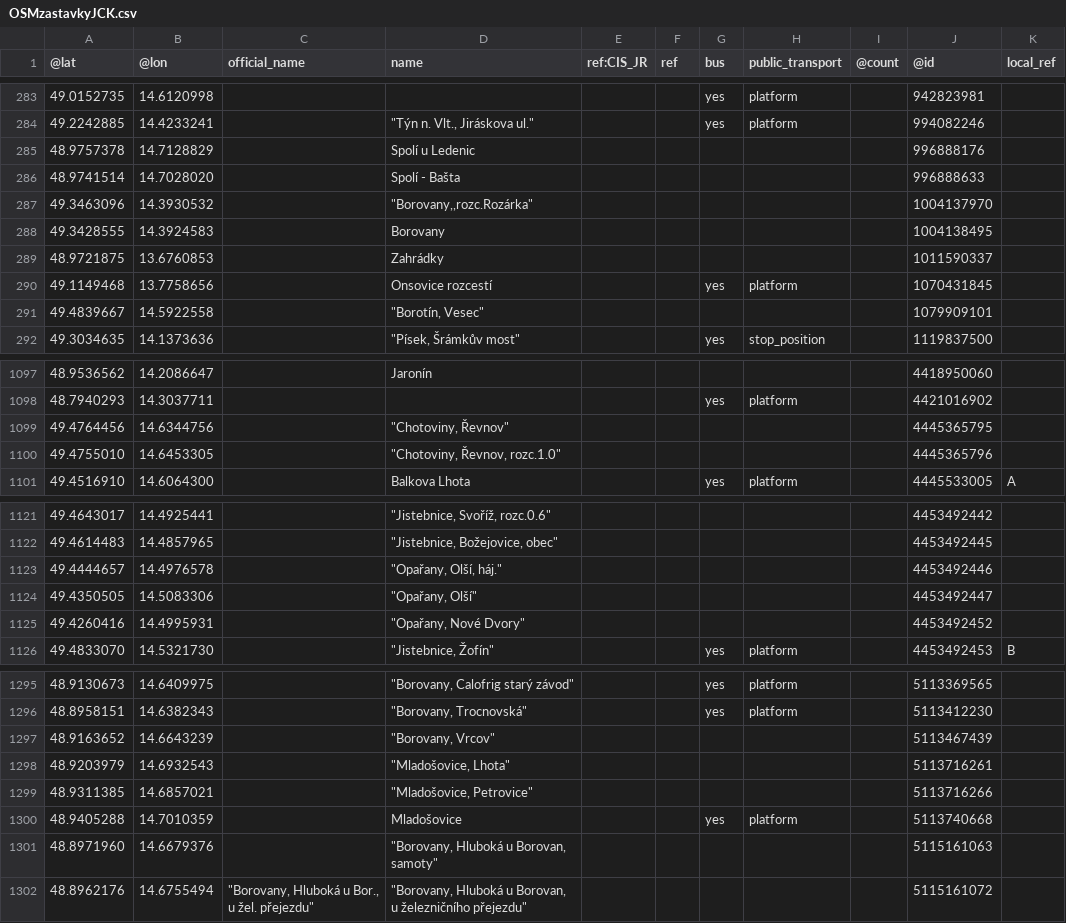
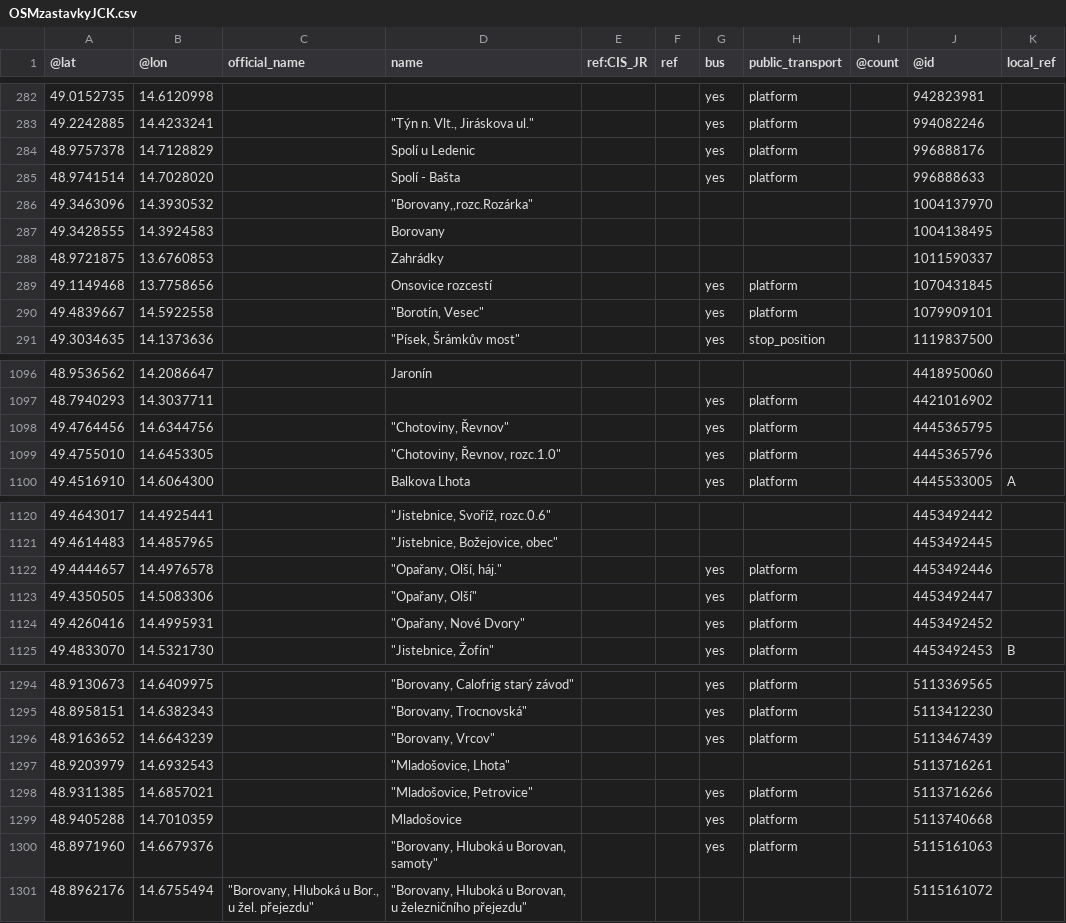
Before and after one commit to RichMar/ZVS, a CSV file: OSMzastavkyJCK.csv, drawn as a sheet; only a part is shown, gaps mark what is left out; the diff covers the shown part only.

```diff
--- a/OSMzastavkyJCK.csv
+++ b/OSMzastavkyJCK.csv
@@ -284,4 +283,4 @@
 49.2242885,14.4233241,,"""Týn n. Vlt., Jiráskova ul.""",,,yes,platform,,994082246,
-48.9757378,14.7128829,,Spolí u Ledenic,,,,,,996888176,
-48.9741514,14.7028020,,Spolí - Bašta,,,,,,996888633,
+48.9757378,14.7128829,,Spolí u Ledenic,,,yes,platform,,996888176,
+48.9741514,14.7028020,,Spolí - Bašta,,,yes,platform,,996888633,
 49.3463096,14.3930532,,"""Borovany,,rozc.Rozárka""",,,,,,1004137970,
@@ -290,3 +289,3 @@
 49.1149468,13.7758656,,Onsovice rozcestí,,,yes,platform,,1070431845,
-49.4839667,14.5922558,,"""Borotín, Vesec""",,,,,,1079909101,
+49.4839667,14.5922558,,"""Borotín, Vesec""",,,yes,platform,,1079909101,
 49.3034635,14.1373636,,"""Písek, Šrámkův most""",,,yes,stop_position,,1119837500,
@@ -1098,4 +1097,4 @@
 48.7940293,14.3037711,,,,,yes,platform,,4421016902,
-49.4764456,14.6344756,,"""Chotoviny, Řevnov""",,,,,,4445365795,
-49.4755010,14.6453305,,"""Chotoviny, Řevnov, rozc.1.0""",,,,,,4445365796,
+49.4764456,14.6344756,,"""Chotoviny, Řevnov""",,,yes,platform,,4445365795,
+49.4755010,14.6453305,,"""Chotoviny, Řevnov, rozc.1.0""",,,yes,platform,,4445365796,
 49.4516910,14.6064300,,Balkova Lhota,,,yes,platform,,4445533005,A
@@ -1122,5 +1121,5 @@
 49.4614483,14.4857965,,"""Jistebnice, Božejovice, obec""",,,,,,4453492445,
-49.4444657,14.4976578,,"""Opařany, Olší, háj.""",,,,,,4453492446,
-49.4350505,14.5083306,,"""Opařany, Olší""",,,,,,4453492447,
-49.4260416,14.4995931,,"""Opařany, Nové Dvory""",,,,,,4453492452,
+49.4444657,14.4976578,,"""Opařany, Olší, háj.""",,,yes,platform,,4453492446,
+49.4350505,14.5083306,,"""Opařany, Olší""",,,yes,platform,,4453492447,
+49.4260416,14.4995931,,"""Opařany, Nové Dvory""",,,yes,platform,,4453492452,
 49.4833070,14.5321730,,"""Jistebnice, Žofín""",,,yes,platform,,4453492453,B
@@ -1296,7 +1295,7 @@
 48.8958151,14.6382343,,"""Borovany, Trocnovská""",,,yes,platform,,5113412230,
-48.9163652,14.6643239,,"""Borovany, Vrcov""",,,,,,5113467439,
+48.9163652,14.6643239,,"""Borovany, Vrcov""",,,yes,platform,,5113467439,
 48.9203979,14.6932543,,"""Mladošovice, Lhota""",,,,,,5113716261,
-48.9311385,14.6857021,,"""Mladošovice, Petrovice""",,,,,,5113716266,
+48.9311385,14.6857021,,"""Mladošovice, Petrovice""",,,yes,platform,,5113716266,
 48.9405288,14.7010359,,Mladošovice,,,yes,platform,,5113740668,
-48.8971960,14.6679376,,"""Borovany, Hluboká u Borovan, samoty""",,,,,,5115161063,
+48.8971960,14.6679376,,"""Borovany, Hluboká u Borovan, samoty""",,,yes,platform,,5115161063,
 48.8962176,14.6755494,"""Borovany, Hluboká u Bor., u žel. přejezdu""","""Borovany, Hluboká u Borovan, u železničního přejezdu""",,,,,,5115161072,
```
Also changed, not shown: 2 added rows, 1 removed row and 50 edited cells elsewhere in this file, bezdupl_list.csv, 2 other files.
